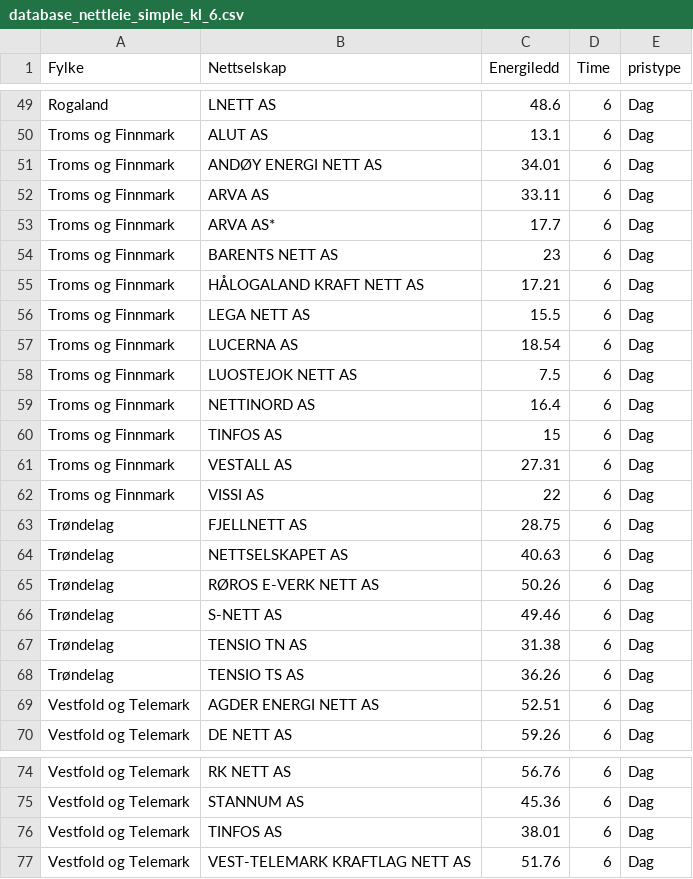
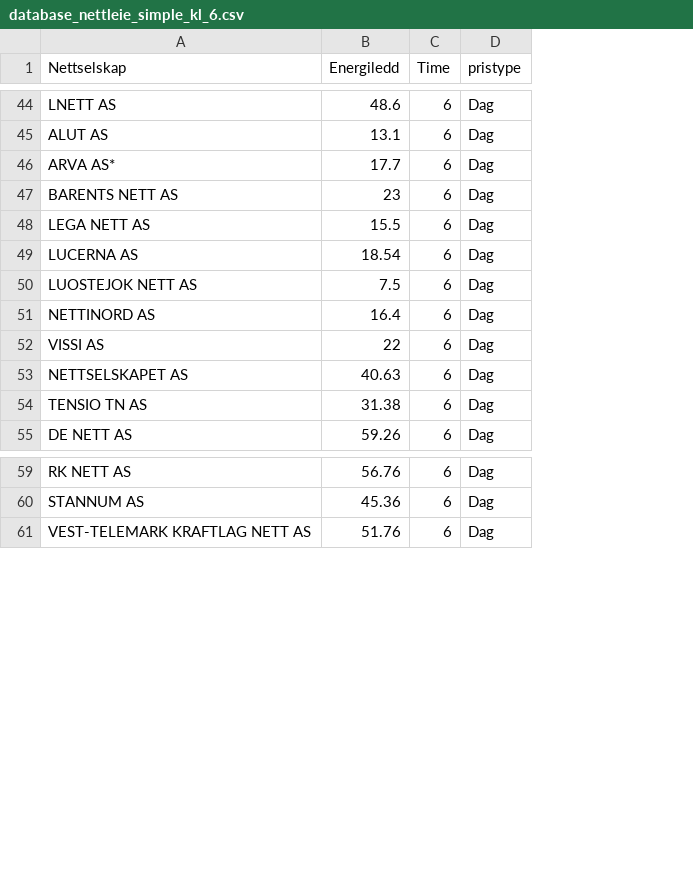
Before and after one commit to martinju/stromstotte, a CSV file: data/database_nettleie_simple_kl_6.csv, drawn as a sheet; only a part is shown, gaps mark what is left out; the diff covers the shown part only; the diff names each change by its address in the sheet, - before the commit and + after, or states it on an @@ line.

```diff
--- a/data/database_nettleie_simple_kl_6.csv
+++ b/data/database_nettleie_simple_kl_6.csv
-column A (Fylke), rows 49-50: Rogaland | Troms og Finnmark; rows 53-54: Troms og Finnmark | Troms og Finnmark; rows 56-59: all Troms og Finnmark; row 62: Troms og Finnmark; row 64: Trøndelag; row 67: Trøndelag; row 70: Vestfold og Telemark; rows 74-75: Vestfold og Telemark | Vestfold og Telemark; row 77: Vestfold og Telemark
-row 51: Troms og Finnmark | ANDØY ENERGI NETT AS | 34.01 | 6 | Dag
-row 52: Troms og Finnmark | ARVA AS | 33.11 | 6 | Dag
-row 55: Troms og Finnmark | HÅLOGALAND KRAFT NETT AS | 17.21 | 6 | Dag
-row 60: Troms og Finnmark | TINFOS AS | 15 | 6 | Dag
-row 61: Troms og Finnmark | VESTALL AS | 27.31 | 6 | Dag
-row 63: Trøndelag | FJELLNETT AS | 28.75 | 6 | Dag
-row 65: Trøndelag | RØROS E-VERK NETT AS | 50.26 | 6 | Dag
-row 66: Trøndelag | S-NETT AS | 49.46 | 6 | Dag
-row 68: Trøndelag | TENSIO TS AS | 36.26 | 6 | Dag
-row 69: Vestfold og Telemark | AGDER ENERGI NETT AS | 52.51 | 6 | Dag
-row 76: Vestfold og Telemark | TINFOS AS | 38.01 | 6 | Dag
```
Also changed, not shown: 16 removed rows elsewhere in this file, data/database_nettleie_simple.csv, 3 other files.
